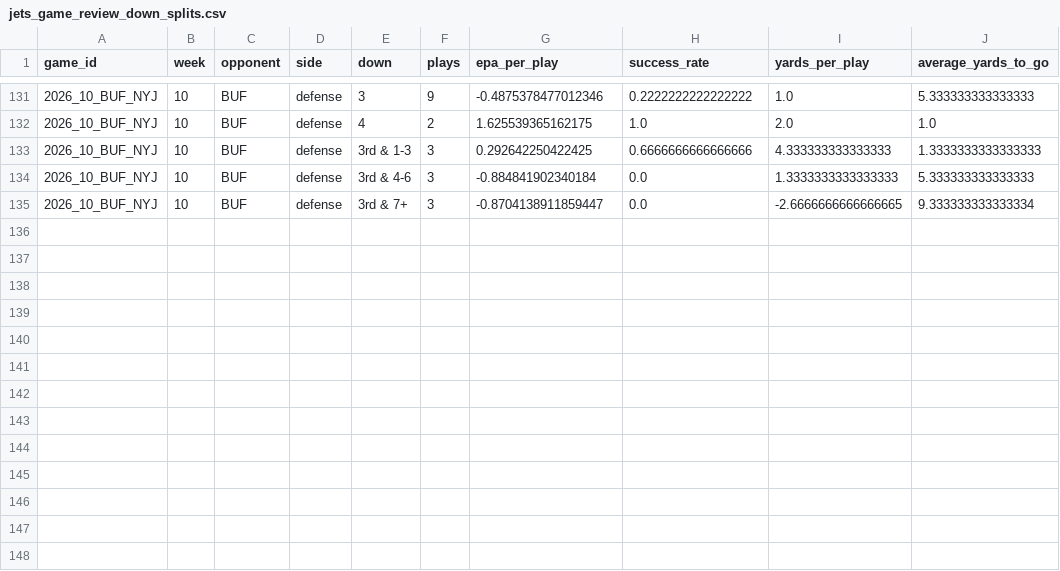
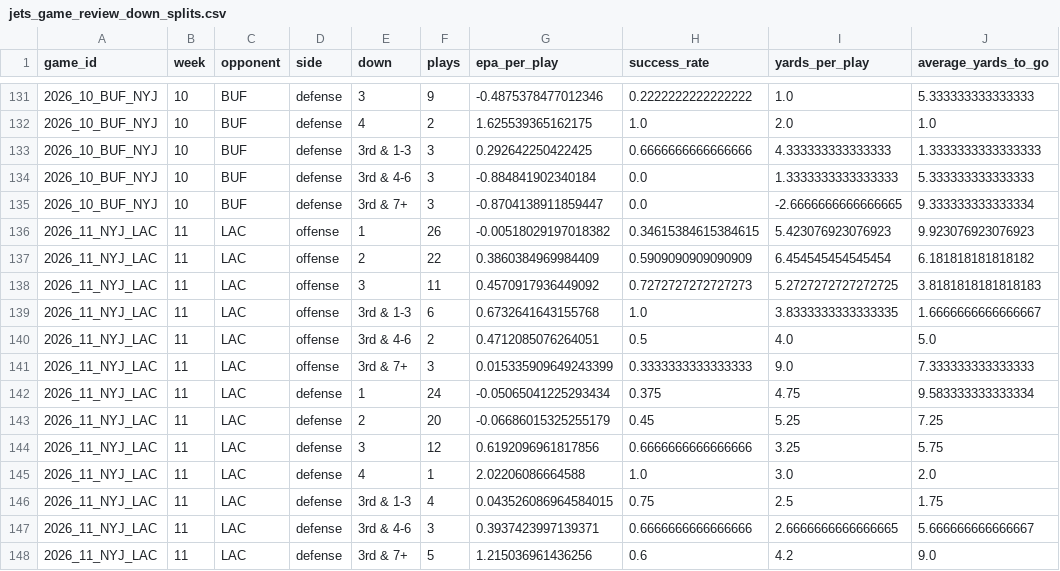
Before and after one commit to Fixedwing801/jets-performance-dashboard-2026, a CSV file: data/jets_game_review_down_splits.csv, drawn as a sheet; only a part is shown, gaps mark what is left out; the diff names each change by its address in the sheet, - before the commit and + after, or states it on an @@ line.

```diff
--- a/data/jets_game_review_down_splits.csv
+++ b/data/jets_game_review_down_splits.csv
+row 136: 2026_11_NYJ_LAC | 11 | LAC | offense | 1 | 26 | -0.00518029197018382 | 0.34615384615384615 | 5.423076923076923 | 9.923076923076923
+row 137: 2026_11_NYJ_LAC | 11 | LAC | offense | 2 | 22 | 0.3860384969984409 | 0.5909090909090909 | 6.454545454545454 | 6.181818181818182
+row 138: 2026_11_NYJ_LAC | 11 | LAC | offense | 3 | 11 | 0.4570917936449092 | 0.7272727272727273 | 5.2727272727272725 | 3.8181818181818183
+row 139: 2026_11_NYJ_LAC | 11 | LAC | offense | 3rd & 1-3 | 6 | 0.6732641643155768 | 1.0 | 3.8333333333333335 | 1.6666666666666667
+row 140: 2026_11_NYJ_LAC | 11 | LAC | offense | 3rd & 4-6 | 2 | 0.4712085076264051 | 0.5 | 4.0 | 5.0
+row 141: 2026_11_NYJ_LAC | 11 | LAC | offense | 3rd & 7+ | 3 | 0.015335909649243399 | 0.3333333333333333 | 9.0 | 7.333333333333333
+row 142: 2026_11_NYJ_LAC | 11 | LAC | defense | 1 | 24 | -0.05065041225293434 | 0.375 | 4.75 | 9.583333333333334
+row 143: 2026_11_NYJ_LAC | 11 | LAC | defense | 2 | 20 | -0.06686015325255179 | 0.45 | 5.25 | 7.25
+row 144: 2026_11_NYJ_LAC | 11 | LAC | defense | 3 | 12 | 0.6192096961817856 | 0.6666666666666666 | 3.25 | 5.75
+row 145: 2026_11_NYJ_LAC | 11 | LAC | defense | 4 | 1 | 2.02206086664588 | 1.0 | 3.0 | 2.0
+row 146: 2026_11_NYJ_LAC | 11 | LAC | defense | 3rd & 1-3 | 4 | 0.043526086964584015 | 0.75 | 2.5 | 1.75
+row 147: 2026_11_NYJ_LAC | 11 | LAC | defense | 3rd & 4-6 | 3 | 0.3937423997139371 | 0.6666666666666666 | 2.6666666666666665 | 5.666666666666667
+row 148: 2026_11_NYJ_LAC | 11 | LAC | defense | 3rd & 7+ | 5 | 1.215036961436256 | 0.6 | 4.2 | 9.0
```
Also changed, not shown: data/jets_game_review.csv, data/jets_player_weekly.csv, 53 other files.
